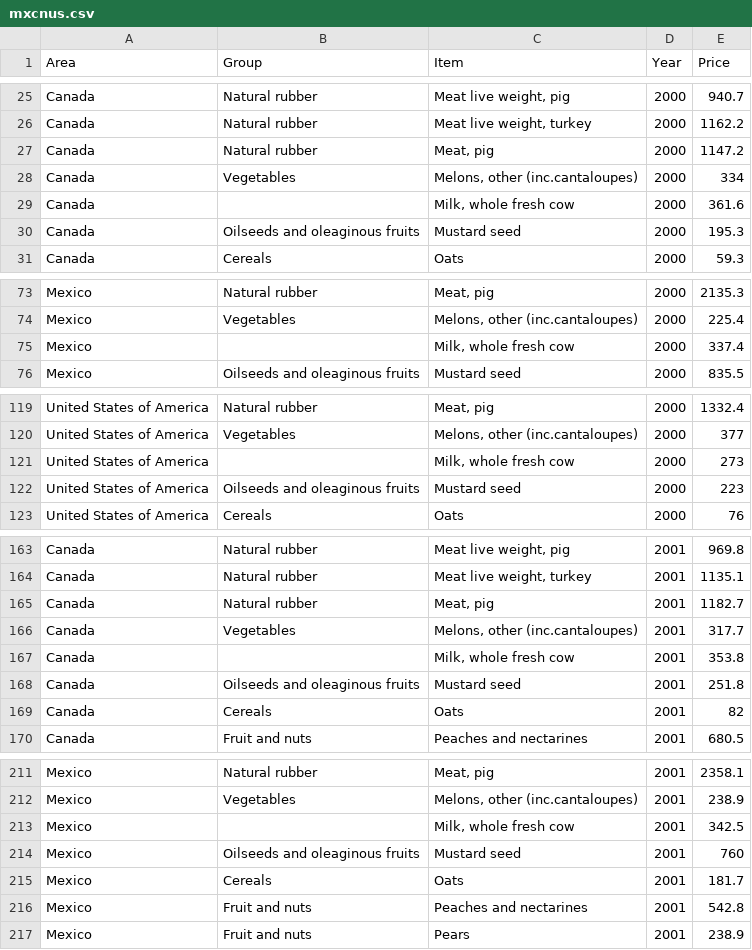
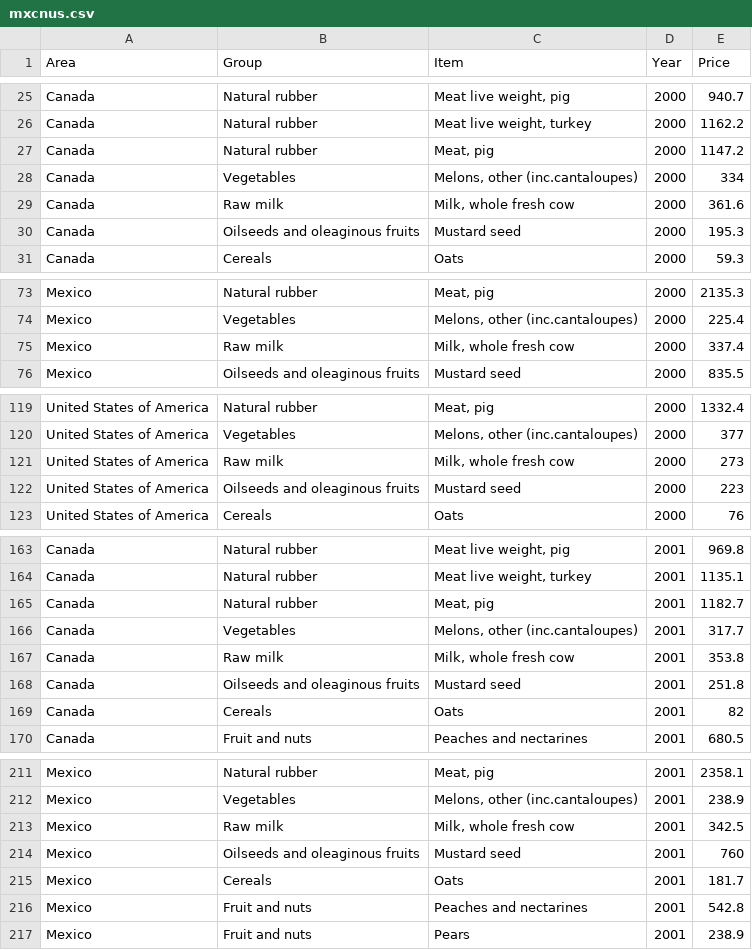
Before and after one commit to bkachava/foodprices, a CSV file: Resources/mxcnus.csv, drawn as a sheet; only a part is shown, gaps mark what is left out; the diff covers the shown part only.

Commit message:
Update mxcnus.csv

```diff
--- a/Resources/mxcnus.csv
+++ b/Resources/mxcnus.csv
@@ -28,3 +28,3 @@ Canada,Natural rubber,"Meat, pig",2000,1147.2
 Canada,Vegetables,"Melons, other (inc.cantaloupes)",2000,334
-Canada,,"Milk, whole fresh cow",2000,361.6
+Canada,Raw milk,"Milk, whole fresh cow",2000,361.6
 Canada,Oilseeds and oleaginous fruits,Mustard seed,2000,195.3
@@ -74,3 +74,3 @@ Mexico,Natural rubber,"Meat, pig",2000,2135.3
 Mexico,Vegetables,"Melons, other (inc.cantaloupes)",2000,225.4
-Mexico,,"Milk, whole fresh cow",2000,337.4
+Mexico,Raw milk,"Milk, whole fresh cow",2000,337.4
 Mexico,Oilseeds and oleaginous fruits,Mustard seed,2000,835.5
@@ -120,3 +120,3 @@ United States of America,Natural rubber,"Meat, pig",2000,1332.4
 United States of America,Vegetables,"Melons, other (inc.cantaloupes)",2000,377
-United States of America,,"Milk, whole fresh cow",2000,273
+United States of America,Raw milk,"Milk, whole fresh cow",2000,273
 United States of America,Oilseeds and oleaginous fruits,Mustard seed,2000,223
@@ -166,3 +166,3 @@ Canada,Natural rubber,"Meat, pig",2001,1182.7
 Canada,Vegetables,"Melons, other (inc.cantaloupes)",2001,317.7
-Canada,,"Milk, whole fresh cow",2001,353.8
+Canada,Raw milk,"Milk, whole fresh cow",2001,353.8
 Canada,Oilseeds and oleaginous fruits,Mustard seed,2001,251.8
@@ -212,3 +212,3 @@ Mexico,Natural rubber,"Meat, pig",2001,2358.1
 Mexico,Vegetables,"Melons, other (inc.cantaloupes)",2001,238.9
-Mexico,,"Milk, whole fresh cow",2001,342.5
+Mexico,Raw milk,"Milk, whole fresh cow",2001,342.5
 Mexico,Oilseeds and oleaginous fruits,Mustard seed,2001,760
```
Also changed, not shown: 49 edited cells elsewhere in this file.
